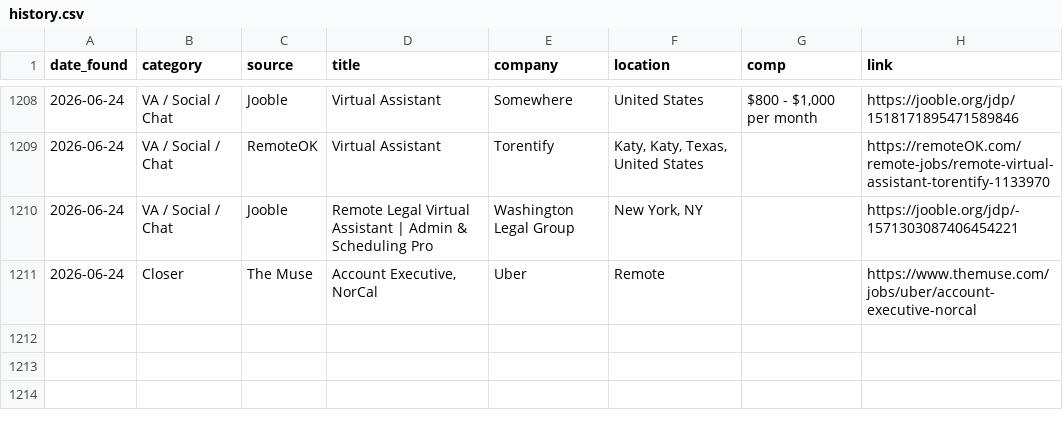
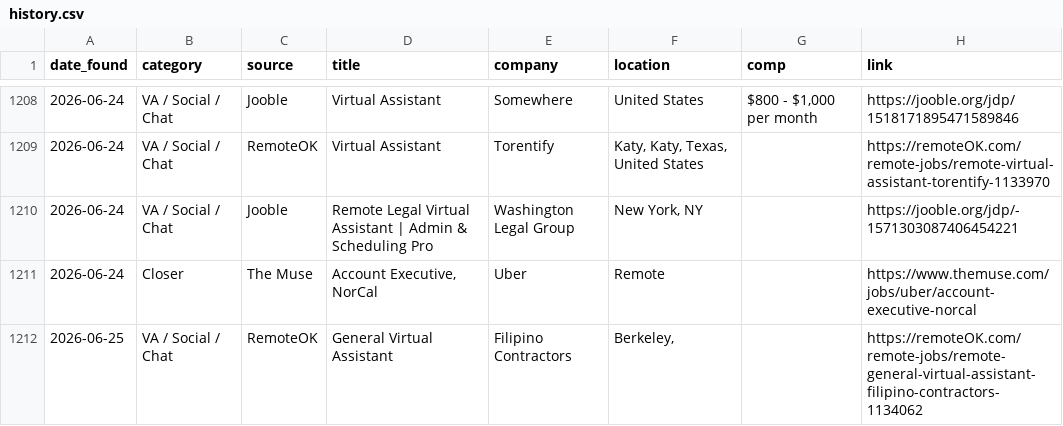
Before and after one commit to annaaimodel/better-prompt-ai-main, a CSV file: jobs/history.csv, drawn as a sheet; only a part is shown, gaps mark what is left out.

```diff
--- a/jobs/history.csv
+++ b/jobs/history.csv
@@ -1211 +1211,2 @@ date_found,category,source,title,company,location,comp,link
 2026-06-24,Closer,The Muse,"Account Executive, NorCal",Uber,Remote,,https://www.themuse.com/jobs/uber/account-executive-norcal
+2026-06-25,VA / Social / Chat,RemoteOK,General Virtual Assistant,Filipino Contractors,"Berkeley,",,https://remoteOK.com/remote-jobs/remote-general-virtual-assistant-filipino-contractors-1134062
```
Also changed, not shown: 5 other files.
